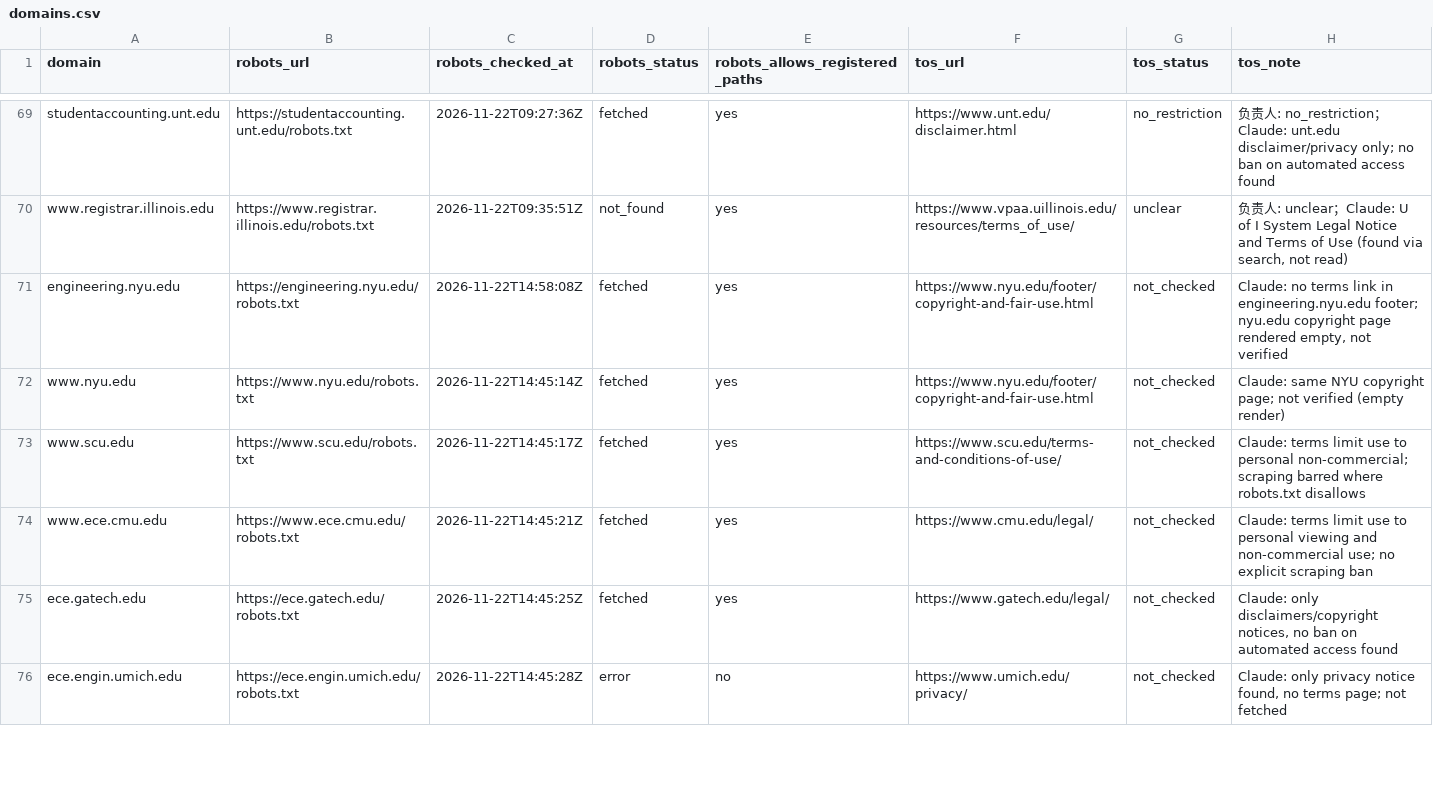
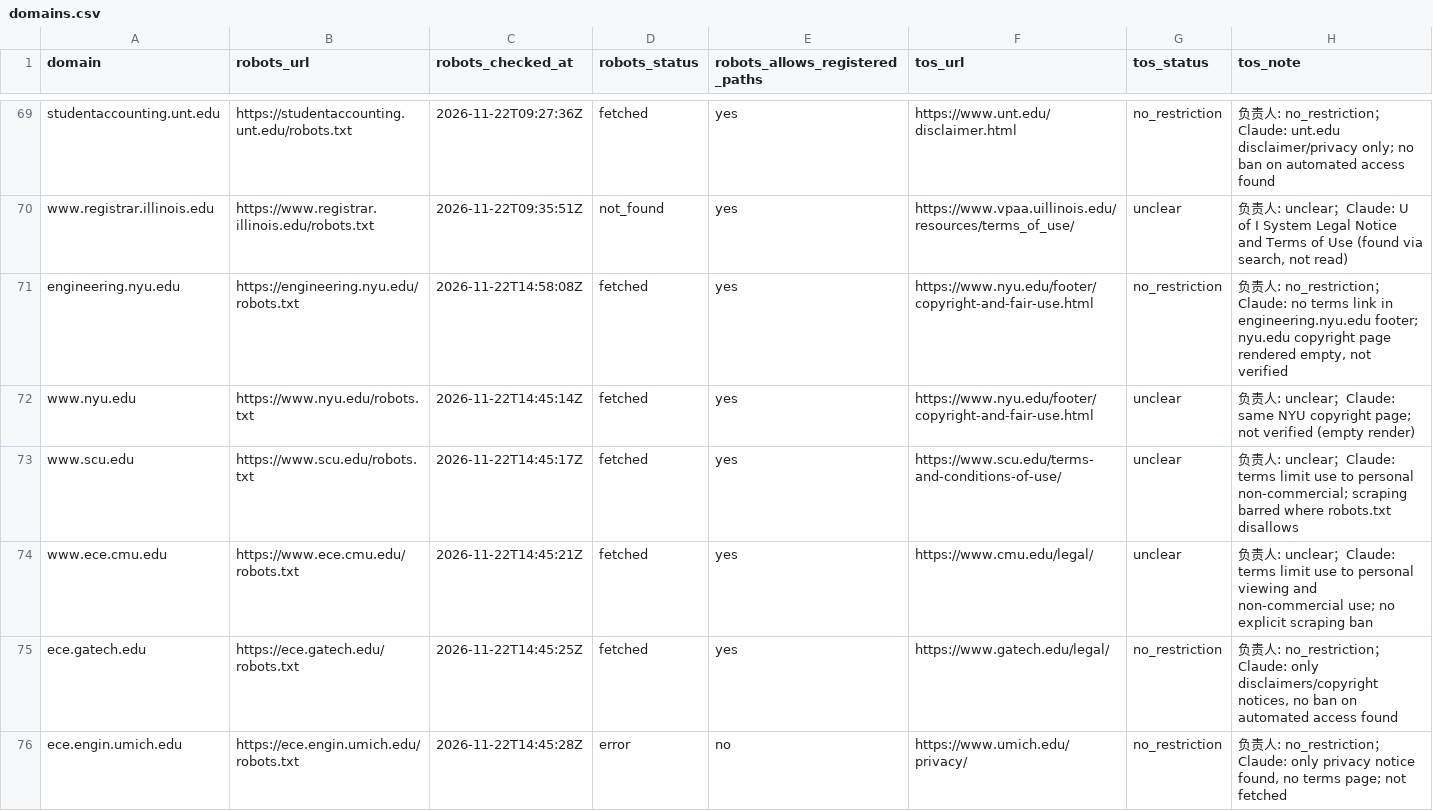
Before and after one commit to hhuang3/us-grad-program-db, a CSV file: data/registry/domains.csv, drawn as a sheet; only a part is shown, gaps mark what is left out; the diff covers the shown part only.

```diff
--- a/data/registry/domains.csv
+++ b/data/registry/domains.csv
@@ -70,7 +70,7 @@ studentaccounting.unt.edu,https://studentaccounting.unt.edu/robots.txt,2026-11-2
 www.registrar.illinois.edu,https://www.registrar.illinois.edu/robots.txt,2026-11-22T09:35:51Z,not_found,yes,https://www.vpaa.uillinois.edu/resources/terms_of_use/,unclear,"负责人: unclear；Claude: U of I System Legal Notice and Terms of Use (found via search, not read)"
-engineering.nyu.edu,https://engineering.nyu.edu/robots.txt,2026-11-22T14:58:08Z,fetched,yes,https://www.nyu.edu/footer/copyright-and-fair-use.html,not_checked,"Claude: no terms link in engineering.nyu.edu footer; nyu.edu copyright page rendered empty, not verified"
-www.nyu.edu,https://www.nyu.edu/robots.txt,2026-11-22T14:45:14Z,fetched,yes,https://www.nyu.edu/footer/copyright-and-fair-use.html,not_checked,Claude: same NYU copyright page; not verified (empty render)
-www.scu.edu,https://www.scu.edu/robots.txt,2026-11-22T14:45:17Z,fetched,yes,https://www.scu.edu/terms-and-conditions-of-use/,not_checked,Claude: terms limit use to personal non-commercial; scraping barred where robots.txt disallows
-www.ece.cmu.edu,https://www.ece.cmu.edu/robots.txt,2026-11-22T14:45:21Z,fetched,yes,https://www.cmu.edu/legal/,not_checked,Claude: terms limit use to personal viewing and non-commercial use; no explicit scraping ban
-ece.gatech.edu,https://ece.gatech.edu/robots.txt,2026-11-22T14:45:25Z,fetched,yes,https://www.gatech.edu/legal/,not_checked,"Claude: only disclaimers/copyright notices, no ban on automated access found"
-ece.engin.umich.edu,https://ece.engin.umich.edu/robots.txt,2026-11-22T14:45:28Z,error,no,https://www.umich.edu/privacy/,not_checked,"Claude: only privacy notice found, no terms page; not fetched"
+engineering.nyu.edu,https://engineering.nyu.edu/robots.txt,2026-11-22T14:58:08Z,fetched,yes,https://www.nyu.edu/footer/copyright-and-fair-use.html,no_restriction,"负责人: no_restriction；Claude: no terms link in engineering.nyu.edu footer; nyu.edu copyright page rendered empty, not verified"
+www.nyu.edu,https://www.nyu.edu/robots.txt,2026-11-22T14:45:14Z,fetched,yes,https://www.nyu.edu/footer/copyright-and-fair-use.html,unclear,负责人: unclear；Claude: same NYU copyright page; not verified (empty render)
+www.scu.edu,https://www.scu.edu/robots.txt,2026-11-22T14:45:17Z,fetched,yes,https://www.scu.edu/terms-and-conditions-of-use/,unclear,负责人: unclear；Claude: terms limit use to personal non-commercial; scraping barred where robots.txt disallows
+www.ece.cmu.edu,https://www.ece.cmu.edu/robots.txt,2026-11-22T14:45:21Z,fetched,yes,https://www.cmu.edu/legal/,unclear,负责人: unclear；Claude: terms limit use to personal viewing and non-commercial use; no explicit scraping ban
+ece.gatech.edu,https://ece.gatech.edu/robots.txt,2026-11-22T14:45:25Z,fetched,yes,https://www.gatech.edu/legal/,no_restriction,"负责人: no_restriction；Claude: only disclaimers/copyright notices, no ban on automated access found"
+ece.engin.umich.edu,https://ece.engin.umich.edu/robots.txt,2026-11-22T14:45:28Z,error,no,https://www.umich.edu/privacy/,no_restriction,"负责人: no_restriction；Claude: only privacy notice found, no terms page; not fetched"
```
Also changed, not shown: 76 edited cells elsewhere in this file, data/registry/pages.csv, data/registry/program_pages.csv, 2 other files.
